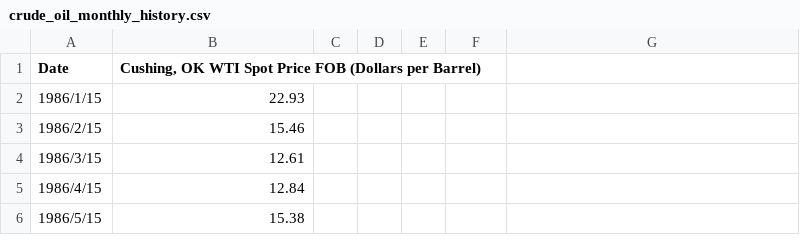
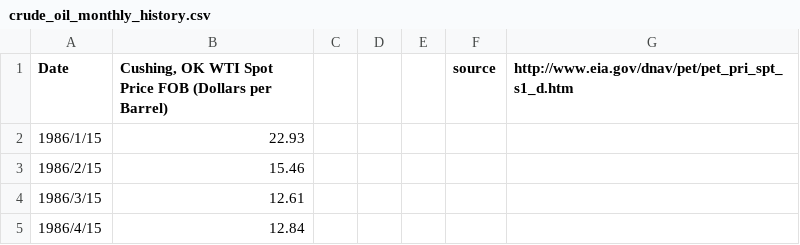
Before and after one commit to YoshinoriOkubo/rule_discovery, a CSV file: data/crude_oil_monthly_history.csv, drawn as a sheet; only a part is shown; the shorter side is filled out with more unchanged rows; the diff names each change by its address in the sheet, - before the commit and + after, or states it on an @@ line.

```diff
--- a/data/crude_oil_monthly_history.csv
+++ b/data/crude_oil_monthly_history.csv
-F1: (empty)
+F1: source
-G1: (empty)
+G1: http://www.eia.gov/dnav/pet/pet_pri_spt_s1_d.htm
```
Also changed, not shown: data/ccfi_history.csv, data/freight/ccfi_history.csv, 32 other files.
